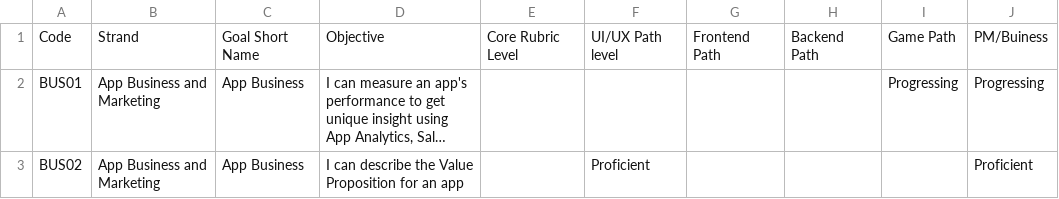
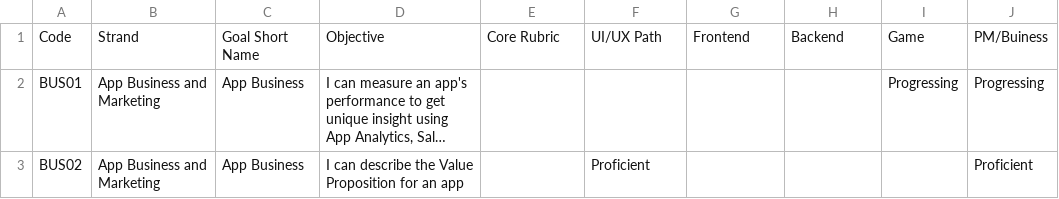
Before and after one commit to UnknownEquineCoder/impara-ad-usare-git-strunz, a CSV file: LJM/FakeData/ALL PATHS.csv, drawn as a sheet; only a part is shown; long unchanged cells end in …; the diff names each change by its address in the sheet, - before the commit and + after, or states it on an @@ line.

```diff
--- a/LJM/FakeData/ALL PATHS.csv
+++ b/LJM/FakeData/ALL PATHS.csv
-E1: Core Rubric Level
+E1: Core Rubric
-F1: UI/UX Path level
+F1: UI/UX Path
-G1: Frontend Path
+G1: Frontend
-H1: Backend Path
+H1: Backend
-I1: Game Path
+I1: Game
```
Also changed, not shown: 1 other file.
